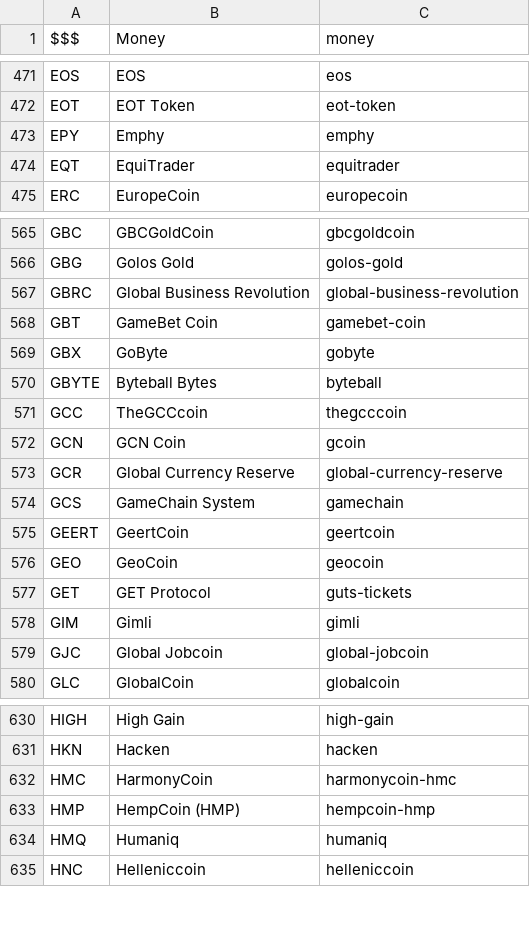
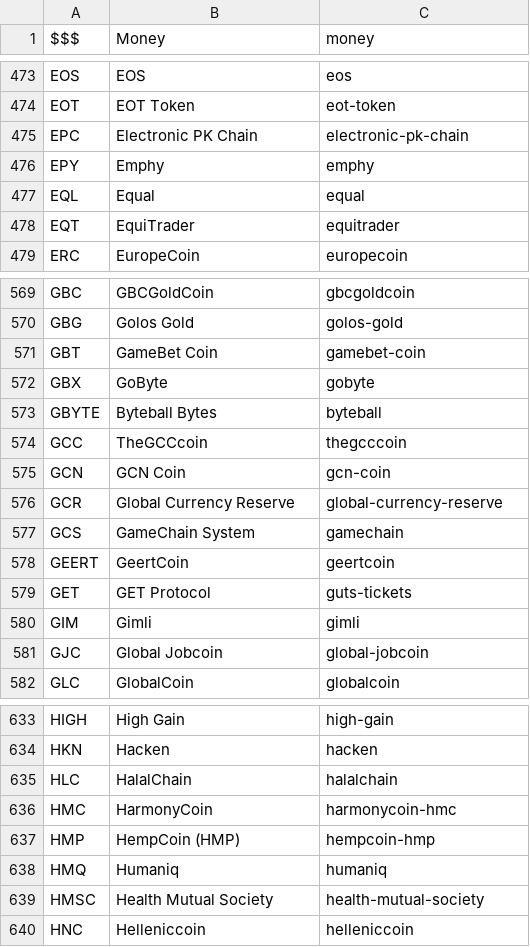
Before and after one commit to perlancar/perl-CryptoCurrency-Catalog, a CSV file: devdata/catalog.csv, drawn as a sheet; only a part is shown, gaps mark what is left out; the diff covers the shown part only.

```diff
--- a/devdata/catalog.csv
+++ b/devdata/catalog.csv
@@ -472,3 +474,5 @@ EOS	EOS	eos
 EOT	EOT Token	eot-token
+EPC	Electronic PK Chain	electronic-pk-chain
 EPY	Emphy	emphy
+EQL	Equal	equal
 EQT	EquiTrader	equitrader
@@ -566,3 +570,2 @@ GBC	GBCGoldCoin	gbcgoldcoin
 GBG	Golos Gold	golos-gold
-GBRC	Global Business Revolution	global-business-revolution
 GBT	GameBet Coin	gamebet-coin
@@ -571,3 +574,3 @@ GBYTE	Byteball Bytes	byteball
 GCC	TheGCCcoin	thegcccoin
-GCN	GCN Coin	gcoin
+GCN	GCN Coin	gcn-coin
 GCR	Global Currency Reserve	global-currency-reserve
@@ -575,3 +578,2 @@ GCS	GameChain System	gamechain
 GEERT	GeertCoin	geertcoin
-GEO	GeoCoin	geocoin
 GET	GET Protocol	guts-tickets
@@ -631,2 +634,3 @@ HIGH	High Gain	high-gain
 HKN	Hacken	hacken
+HLC	HalalChain	halalchain
 HMC	HarmonyCoin	harmonycoin-hmc
@@ -634,2 +638,3 @@ HMP	HempCoin (HMP)	hempcoin-hmp
 HMQ	Humaniq	humaniq
+HMSC	Health Mutual Society	health-mutual-society
 HNC	Helleniccoin	helleniccoin
```
Also changed, not shown: 20 added rows, 7 removed rows and 5 edited cells elsewhere in this file, devdata/completion.csv, devdata/scrape-result.csv, 3 other files.
